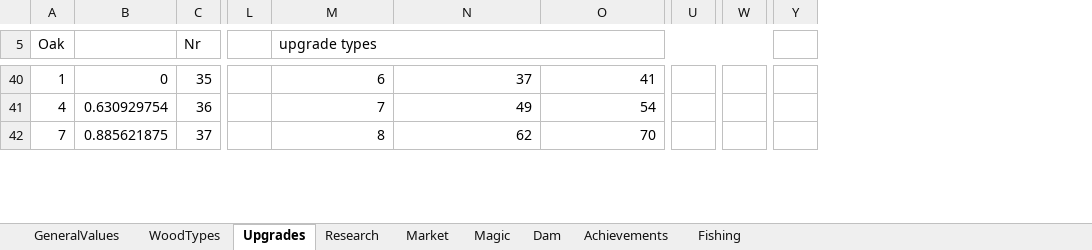
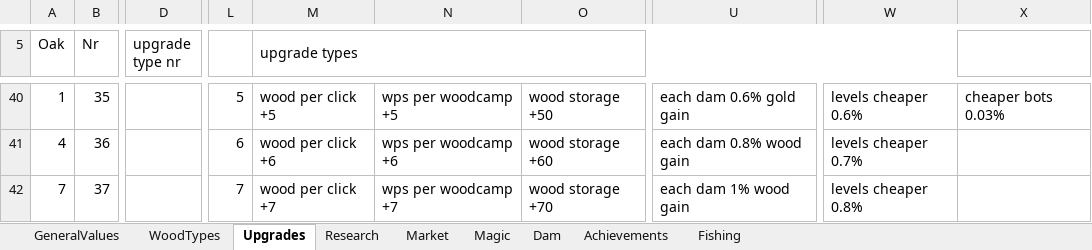
Before and after one commit to mdbernhards/BeaverIncremental, an Excel workbook: Beavers incremental mega sheet.xlsx, sheet Upgrades, drawn as a sheet; only a part is shown, gaps mark what is left out; values as stored, in another font and other column widths than the file's, no cell formats; removed rows and columns are numbered as before the commit, all else as after; the diff covers the shown part only; the diff names each change by its address in the sheet, - before the commit and + after, or states it on an @@ line.

```diff
--- a/Beavers incremental mega sheet.xlsx (sheet Upgrades)
+++ b/Beavers incremental mega sheet.xlsx (sheet Upgrades)
-column B, rows 40-42: 0 | 0.630929754 | 0.885621875
+column D (upgrade type nr), empty
-column U, empty
+column U, rows 40-42: each dam 0.6% gold gain | each dam 0.8% wood gain | each dam 1% wood gain
-column W, empty
-column Y, empty
+column W, rows 40-42: levels cheaper 0.6% | levels cheaper 0.7% | levels cheaper 0.8%
+column X, row 40: cheaper bots 0.03%
-L40: (empty)
+L40: 5
-M40 (upgrade types): 6
+M40 (upgrade types): wood per click +5
-N40: 37
+N40: wps per woodcamp +5
-O40: 41
+O40: wood storage +50
-L41: (empty)
+L41: 6
-M41 (upgrade types): 7
+M41 (upgrade types): wood per click +6
-N41: 49
+N41: wps per woodcamp +6
-O41: 54
+O41: wood storage +60
-L42: (empty)
+L42: 7
-M42 (upgrade types): 8
+M42 (upgrade types): wood per click +7
-N42: 62
+N42: wps per woodcamp +7
-O42: 70
+O42: wood storage +70
```
Also changed, not shown: 1 added row, 1 removed row, 1 removed column and 921 edited cells elsewhere in this sheet, cell formats, formulas that keep their value.
